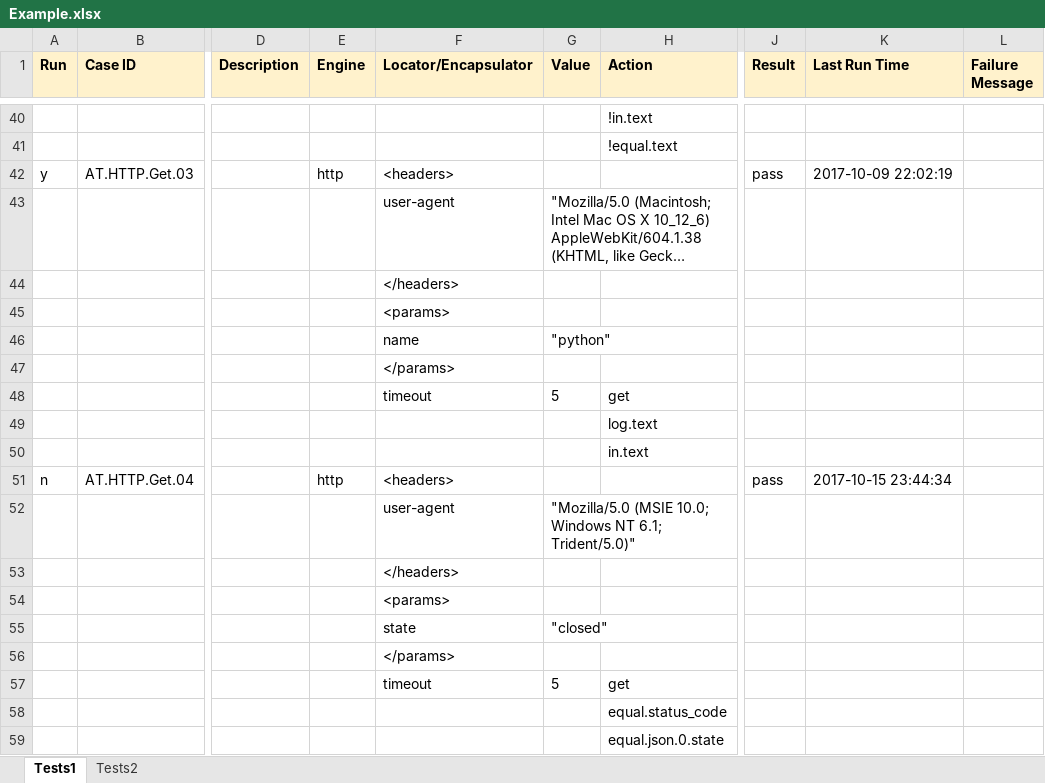
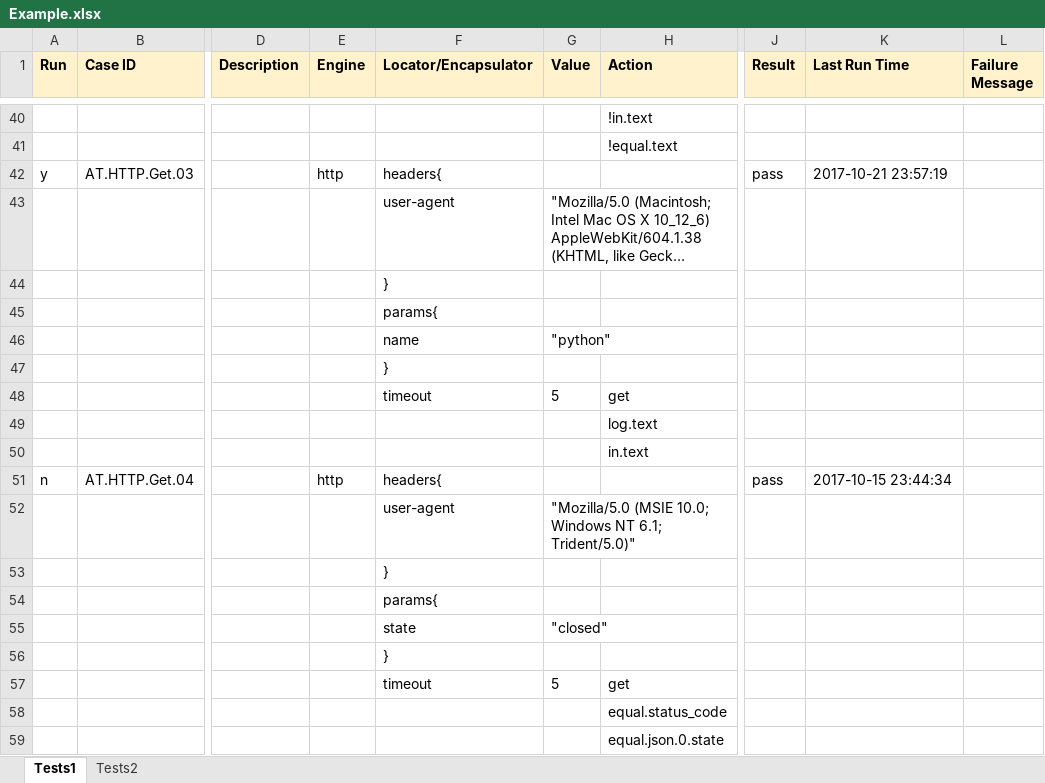
Before and after one commit to deepjia/v2test, an Excel workbook: TestCases/Example.xlsx, sheet Tests1, drawn as a sheet; only a part is shown, gaps mark what is left out; long unchanged cells end in …; values as stored, in another font and other column widths than the file's, no borders; the diff covers the shown part only; the diff names each change by its address in the sheet, - before the commit and + after, or states it on an @@ line.

Commit message:
Refactored HTTP Engine.

```diff
--- a/TestCases/Example.xlsx (sheet Tests1)
+++ b/TestCases/Example.xlsx (sheet Tests1)
-F42 (Locator/Encapsulator): <headers>
+F42 (Locator/Encapsulator): headers{
-K42 (Last Run Time): 2017-10-09 22:02:19
+K42 (Last Run Time): 2017-10-21 23:57:19
-F44 (Locator/Encapsulator): </headers>
+F44 (Locator/Encapsulator): }
-F45 (Locator/Encapsulator): <params>
+F45 (Locator/Encapsulator): params{
-F47 (Locator/Encapsulator): </params>
+F47 (Locator/Encapsulator): }
-F51 (Locator/Encapsulator): <headers>
+F51 (Locator/Encapsulator): headers{
-F53 (Locator/Encapsulator): </headers>
+F53 (Locator/Encapsulator): }
-F54 (Locator/Encapsulator): <params>
+F54 (Locator/Encapsulator): params{
-F56 (Locator/Encapsulator): </params>
+F56 (Locator/Encapsulator): }
```
Also changed, not shown: 3 edited cells elsewhere in this sheet, 2 other files.
